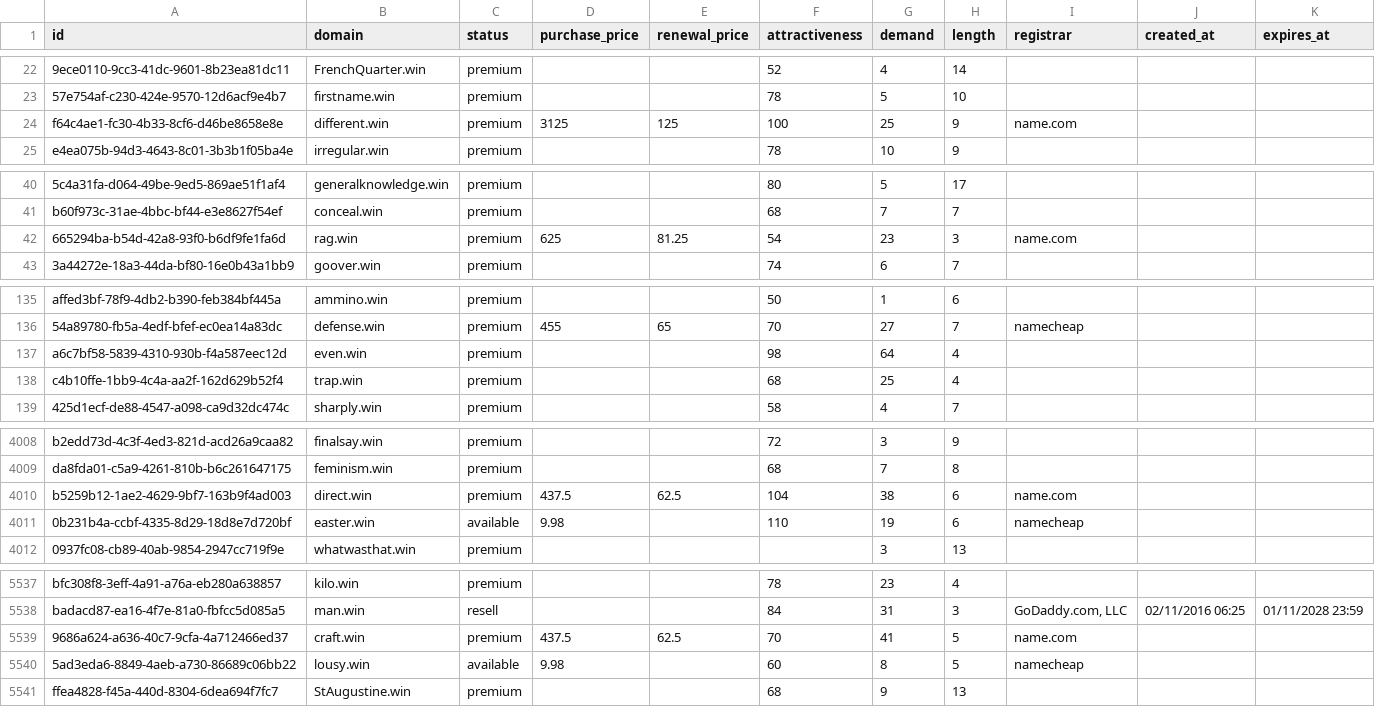
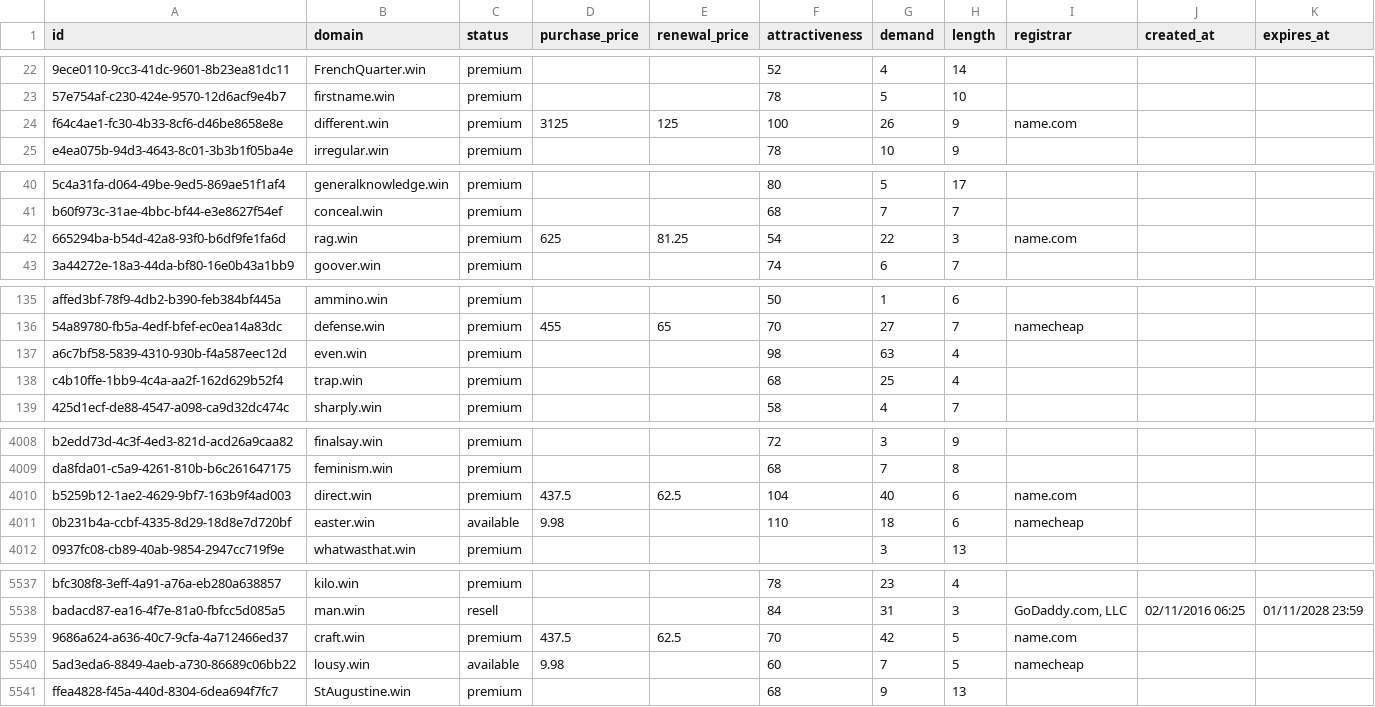
Before and after one commit to UniqueDomains/win-oneword-domains, a CSV file: win.csv, drawn as a sheet; only a part is shown, gaps mark what is left out; the diff covers the shown part only; the diff names each change by its address in the sheet, - before the commit and + after, or states it on an @@ line.

Commit message:
Domains update

```diff
--- a/win.csv
+++ b/win.csv
-G24 (demand): 25
+G24 (demand): 26
-G42 (demand): 23
+G42 (demand): 22
-G137 (demand): 64
+G137 (demand): 63
-G4010 (demand): 38
+G4010 (demand): 40
-G4011 (demand): 19
+G4011 (demand): 18
-G5539 (demand): 41
+G5539 (demand): 42
-G5540 (demand): 8
+G5540 (demand): 7
```
Also changed, not shown: 82 edited cells elsewhere in this file, 2 other files.
